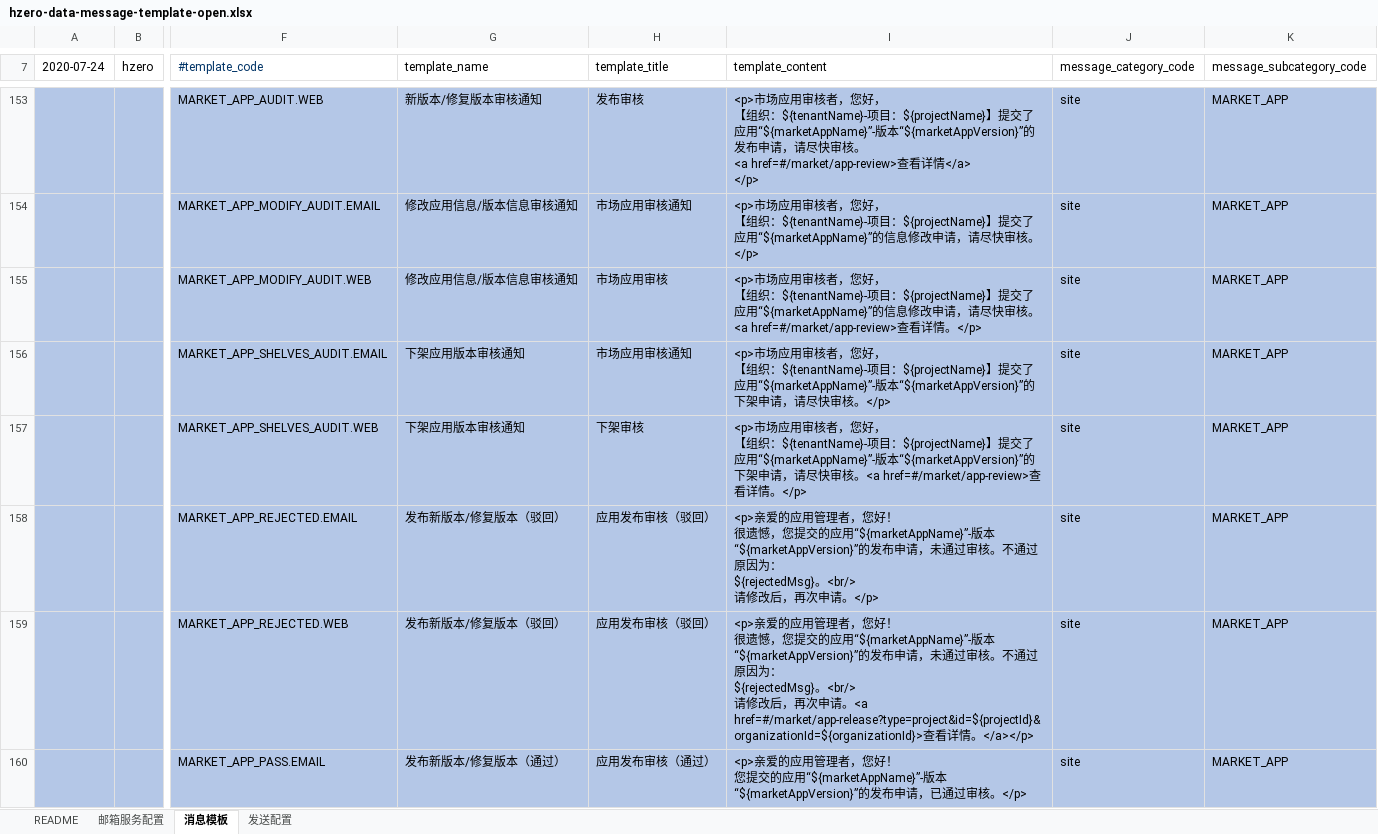
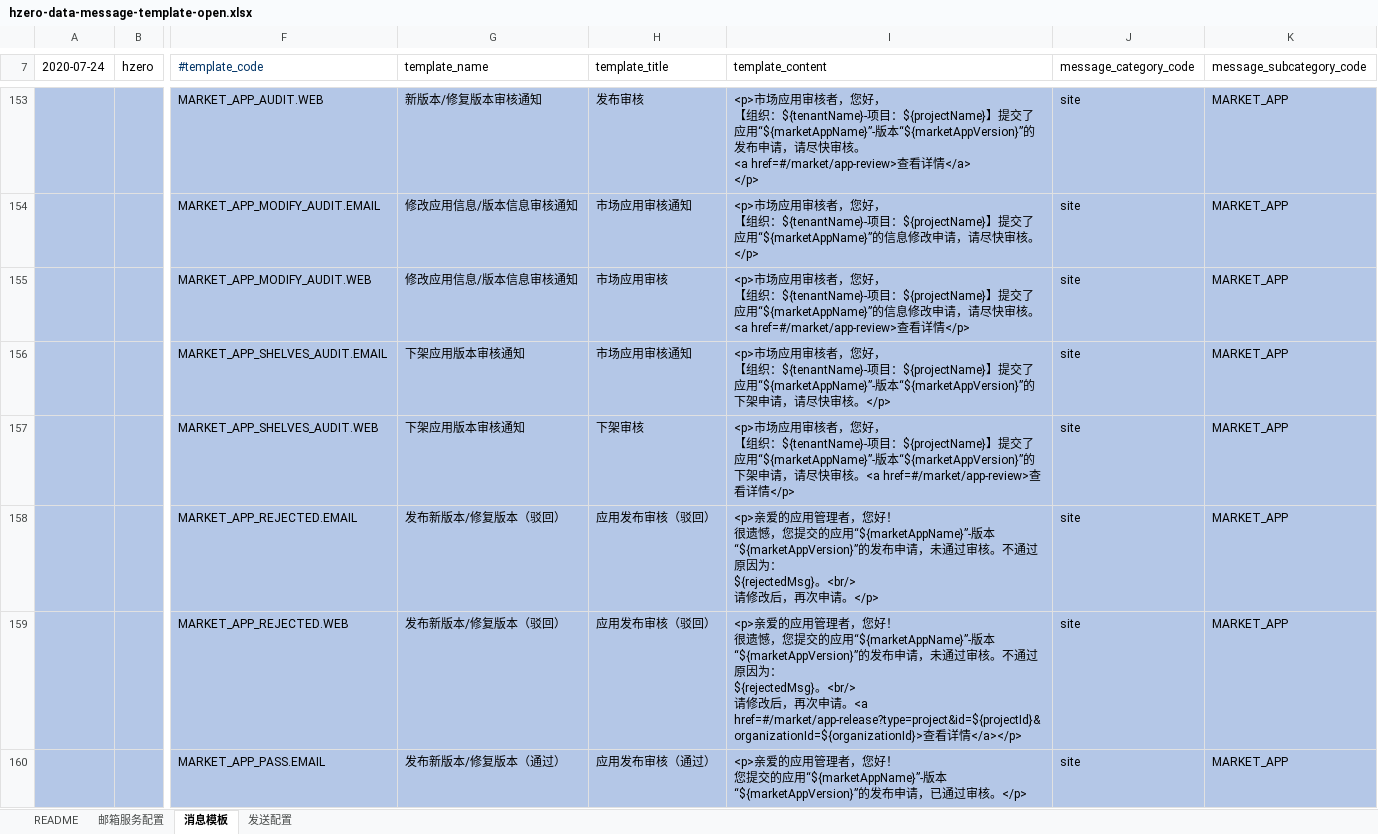
Before and after one commit to open-hand/choerodon-message, an Excel workbook: src/main/resources/script/db/init-data/hzero_message/hzero_message/hzero-data-message-template-open.xlsx, sheet 消息模板, drawn as a sheet; only a part is shown, gaps mark what is left out; values as stored, in another font and other column widths than the file's, no borders; the diff covers the shown part only; the diff names each change by its address in the sheet, - before the commit and + after, or states it on an @@ line.

Commit message:
[IMP] 修改消息模板

```diff
--- a/src/main/resources/script/db/init-data/hzero_message/hzero_message/hzero-data-message-template-open.xlsx (sheet 消息模板)
+++ b/src/main/resources/script/db/init-data/hzero_message/hzero_message/hzero-data-message-template-open.xlsx (sheet 消息模板)
-I155 (template_content): …查看详情。</p>
+I155 (template_content): …查看详情</p>
-I157 (template_content): …详情。</p>
+I157 (template_content): …详情</p>
-I159 (template_content): …详情。</a></p>
+I159 (template_content): …详情</a></p>
```
Also changed, not shown: 6 edited cells elsewhere in this sheet.
